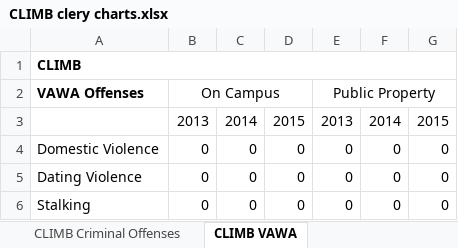
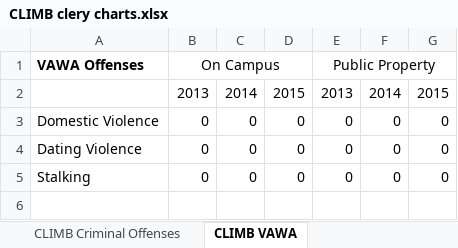
Before and after one commit to joshboyan/excel-to-html-table, an Excel workbook: CLIMB clery charts.xlsx, sheet CLIMB VAWA, drawn as a sheet; values as stored, in another font and other column widths than the file's, no borders; the diff names each change by its address in the sheet, - before the commit and + after, or states it on an @@ line.

```diff
--- a/CLIMB clery charts.xlsx (sheet CLIMB VAWA)
+++ b/CLIMB clery charts.xlsx (sheet CLIMB VAWA)
-row 1: CLIMB
```
Also changed, not shown: sheet CLIMB Criminal Offenses, sheet CLIMB Arrests-Disciplinary, 5 other files.
